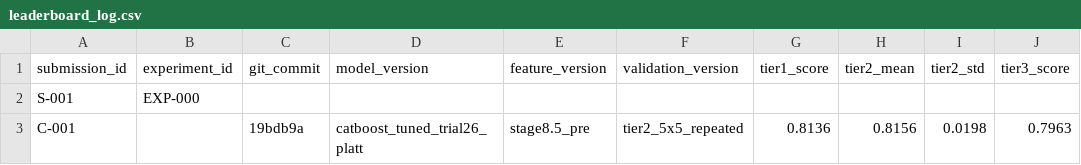
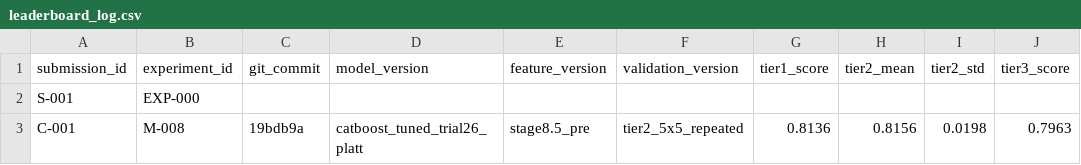
Before and after one commit to theerealhenry/climate-health-mortality-prediction, a CSV file: submissions/leaderboard_log.csv, drawn as a sheet; only a part is shown; the diff names each change by its address in the sheet, - before the commit and + after, or states it on an @@ line.

```diff
--- a/submissions/leaderboard_log.csv
+++ b/submissions/leaderboard_log.csv
-B3 (experiment_id): (empty)
+B3 (experiment_id): M-008
```
Also changed, not shown: 1 other file.
